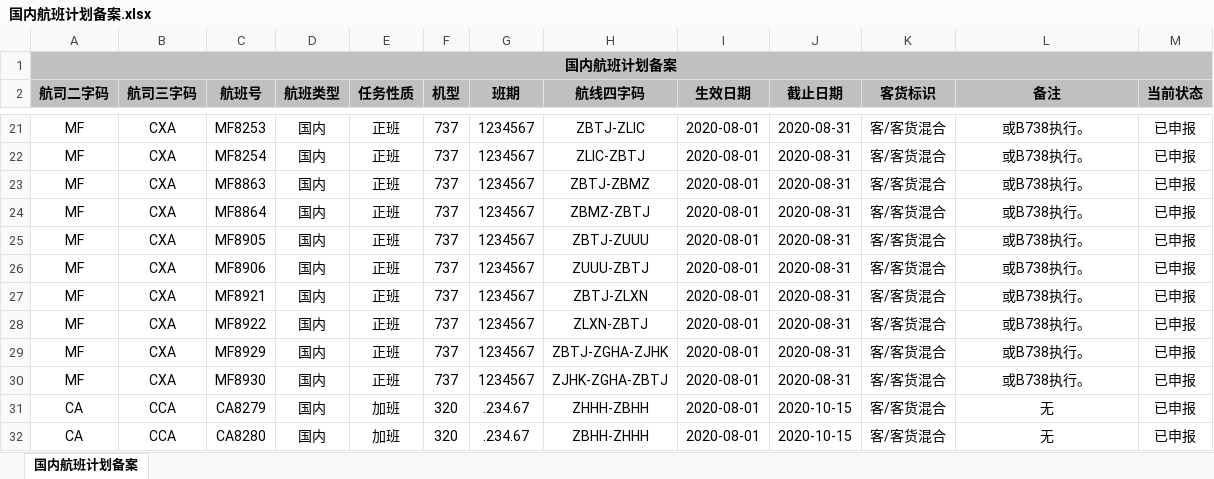
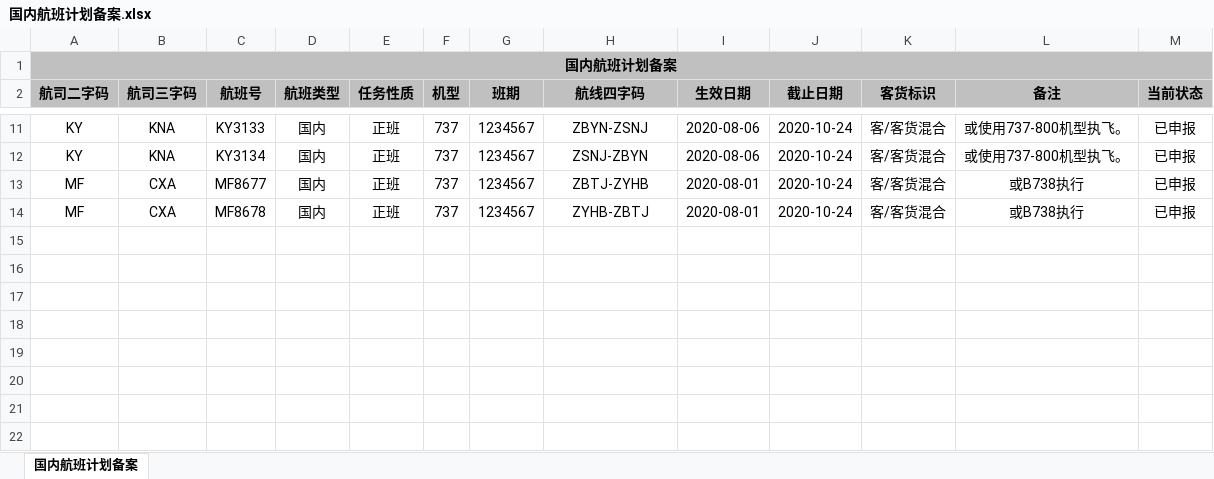
Before and after one commit to Alex98K/python_project, an Excel workbook: record_flight_plan/国内航班计划备案.xlsx, sheet 国内航班计划备案, drawn as a sheet; only a part is shown, gaps mark what is left out; values as stored, in another font and other column widths than the file's, no borders; removed rows and columns are numbered as before the commit, all else as after; the diff covers the shown part only; the diff names each change by its address in the sheet, - before the commit and + after, or states it on an @@ line.

```diff
--- a/record_flight_plan/国内航班计划备案.xlsx (sheet 国内航班计划备案)
+++ b/record_flight_plan/国内航班计划备案.xlsx (sheet 国内航班计划备案)
-A11:A12 (航司二字码): MF
+A11:A12 (航司二字码): KY
-B11:B12 (航司三字码): CXA
+B11:B12 (航司三字码): KNA
-C11 (航班号): MF8253
+C11 (航班号): KY3133
-H11 (航线四字码): ZBTJ-ZLIC
+H11 (航线四字码): ZBYN-ZSNJ
-I11:I12 (生效日期): 2020-08-01
+I11:I12 (生效日期): 2020-08-06
-J11:J14 (截止日期): 2020-08-31
+J11:J14 (截止日期): 2020-10-24
-L11:L12 (备注): 或B738执行。
+L11:L12 (备注): 或使用737-800机型执飞。
-C12 (航班号): MF8254
+C12 (航班号): KY3134
-H12 (航线四字码): ZLIC-ZBTJ
+H12 (航线四字码): ZSNJ-ZBYN
-C13 (航班号): MF8863
+C13 (航班号): MF8677
-H13 (航线四字码): ZBTJ-ZBMZ
+H13 (航线四字码): ZBTJ-ZYHB
-L13:L14 (备注): 或B738执行。
+L13:L14 (备注): 或B738执行
-C14 (航班号): MF8864
+C14 (航班号): MF8678
-H14 (航线四字码): ZBMZ-ZBTJ
+H14 (航线四字码): ZYHB-ZBTJ
-row 25: MF | CXA | MF8905 | 国内 | 正班 | 737 | 1234567 | ZBTJ-ZUUU | 2020-08-01 | 2020-08-31 | 客/客货混合 | 或B738执行。 | 已申报
-row 26: MF | CXA | MF8906 | 国内 | 正班 | 737 | 1234567 | ZUUU-ZBTJ | 2020-08-01 | 2020-08-31 | 客/客货混合 | 或B738执行。 | 已申报
-row 27: MF | CXA | MF8921 | 国内 | 正班 | 737 | 1234567 | ZBTJ-ZLXN | 2020-08-01 | 2020-08-31 | 客/客货混合 | 或B738执行。 | 已申报
-row 28: MF | CXA | MF8922 | 国内 | 正班 | 737 | 1234567 | ZLXN-ZBTJ | 2020-08-01 | 2020-08-31 | 客/客货混合 | 或B738执行。 | 已申报
-row 29: MF | CXA | MF8929 | 国内 | 正班 | 737 | 1234567 | ZBTJ-ZGHA-ZJHK | 2020-08-01 | 2020-08-31 | 客/客货混合 | 或B738执行。 | 已申报
-row 30: MF | CXA | MF8930 | 国内 | 正班 | 737 | 1234567 | ZJHK-ZGHA-ZBTJ | 2020-08-01 | 2020-08-31 | 客/客货混合 | 或B738执行。 | 已申报
-row 31: CA | CCA | CA8279 | 国内 | 加班 | 320 | .234.67 | ZHHH-ZBHH | 2020-08-01 | 2020-10-15 | 客/客货混合 | 无 | 已申报
-row 32: CA | CCA | CA8280 | 国内 | 加班 | 320 | .234.67 | ZBHH-ZHHH | 2020-08-01 | 2020-10-15 | 客/客货混合 | 无 | 已申报
```
Also changed, not shown: 4 added rows, 14 removed rows and 20 edited cells elsewhere in this sheet, 3 other files.
